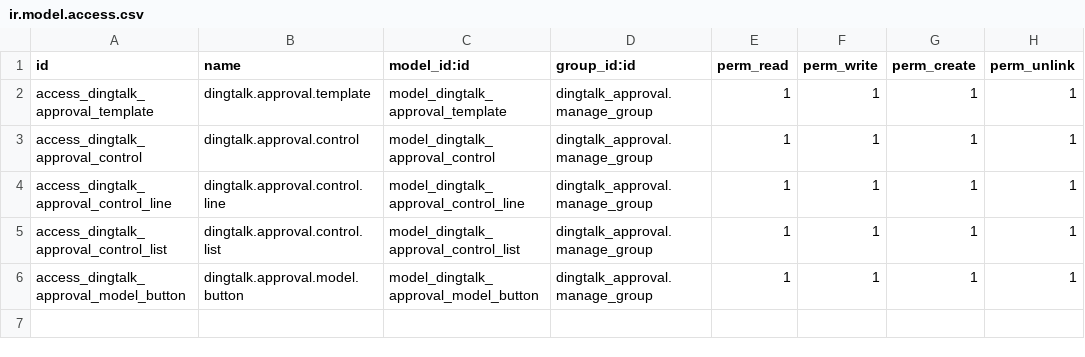
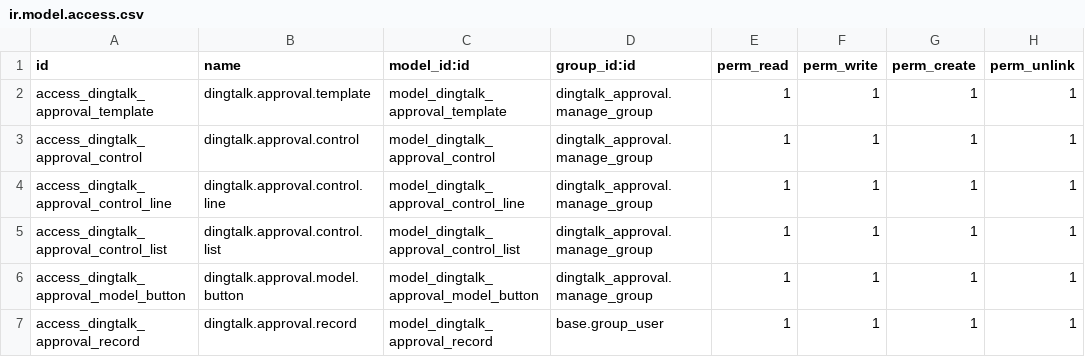
Before and after one commit to cd-feng/odooDingTalk, a CSV file: dingtalk_approval/security/ir.model.access.csv, drawn as a sheet.

```diff
--- a/dingtalk_approval/security/ir.model.access.csv
+++ b/dingtalk_approval/security/ir.model.access.csv
@@ -6 +6,2 @@ access_dingtalk_approval_control_list,dingtalk.approval.control.list,model_dingt
 access_dingtalk_approval_model_button,dingtalk.approval.model.button,model_dingtalk_approval_model_button,dingtalk_approval.manage_group,1,1,1,1
+access_dingtalk_approval_record,dingtalk.approval.record,model_dingtalk_approval_record,base.group_user,1,1,1,1
```
Also changed, not shown: 8 other files.
